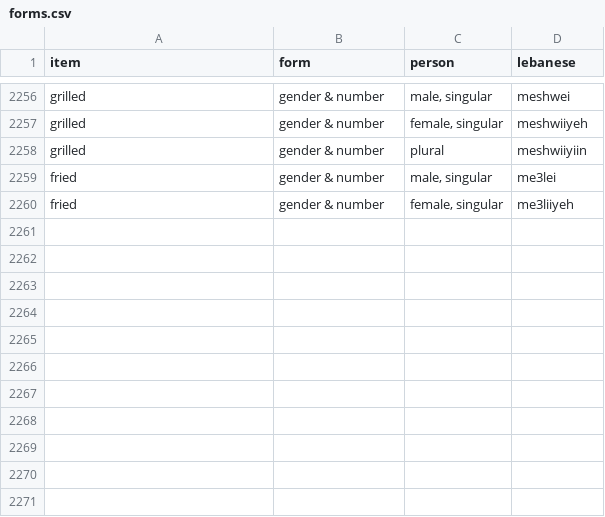
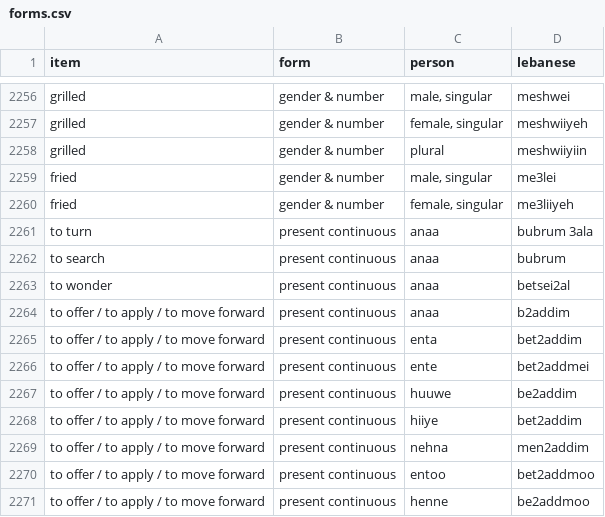
Before and after one commit to claire-vr/cedrus, a CSV file: database/forms.csv, drawn as a sheet; only a part is shown, gaps mark what is left out.

```diff
--- a/database/forms.csv
+++ b/database/forms.csv
@@ -2260 +2260,12 @@ fried,gender & number,"male, singular",me3lei
 fried,gender & number,"female, singular",me3liiyeh
+to turn,present continuous,anaa,bubrum 3ala
+to search,present continuous,anaa,bubrum
+to wonder,present continuous,anaa,betsei2al
+to offer / to apply / to move forward,present continuous,anaa,b2addim
+to offer / to apply / to move forward,present continuous,enta,bet2addim
+to offer / to apply / to move forward,present continuous,ente,bet2addmei
+to offer / to apply / to move forward,present continuous,huuwe,be2addim
+to offer / to apply / to move forward,present continuous,hiiye,bet2addim
+to offer / to apply / to move forward,present continuous,nehna,men2addim
+to offer / to apply / to move forward,present continuous,entoo,bet2addmoo
+to offer / to apply / to move forward,present continuous,henne,be2addmoo
```
Also changed, not shown: database/examples.csv, database/vocabulary.csv, 1 other file.
